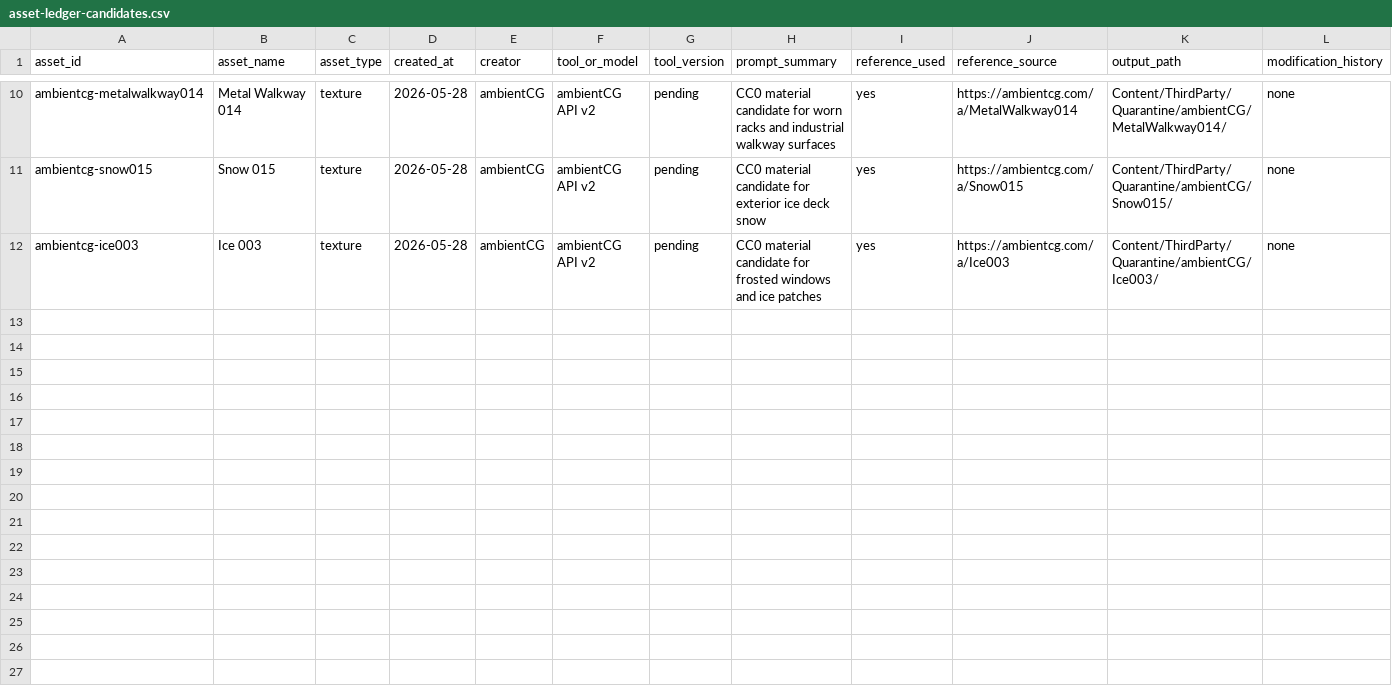
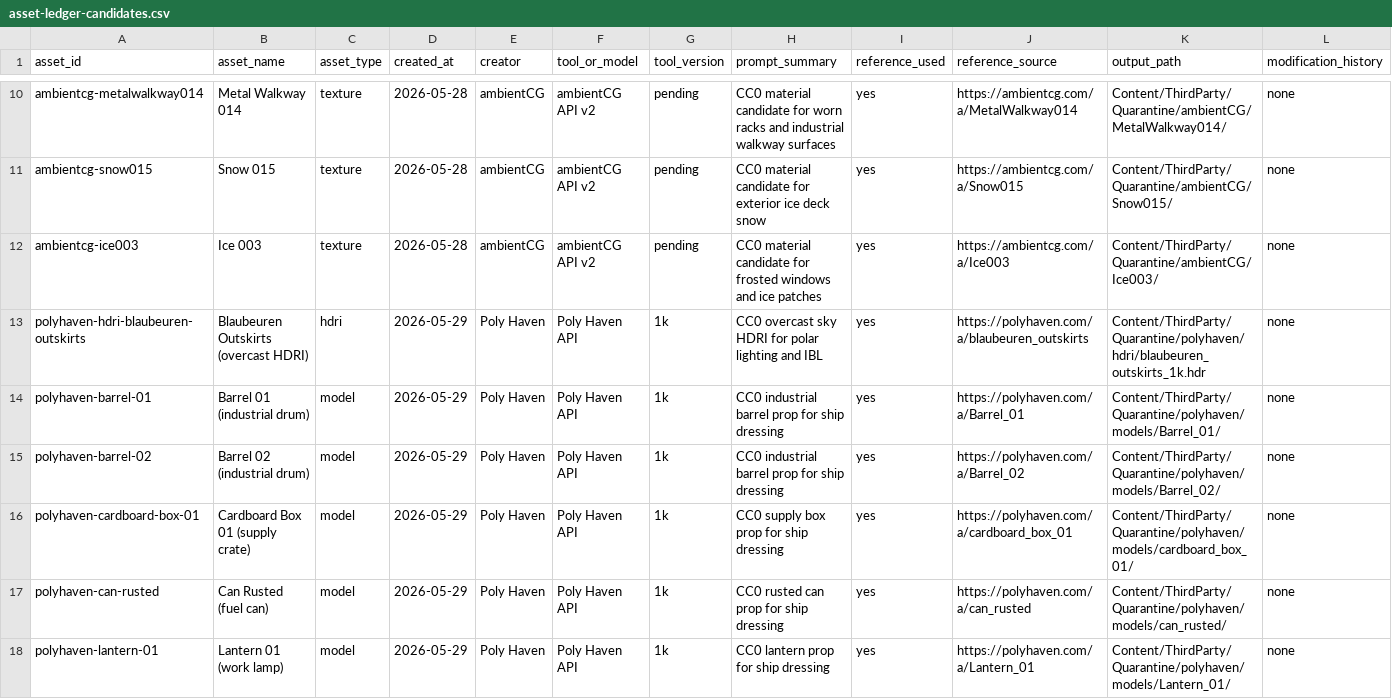
Before and after one commit to yhay81/dread-hunger-2, a CSV file: docs/asset-ledger-candidates.csv, drawn as a sheet; only a part is shown, gaps mark what is left out; rows hold the shown columns only; the diff names each change by its address in the sheet, - before the commit and + after, or states it on an @@ line.

```diff
--- a/docs/asset-ledger-candidates.csv
+++ b/docs/asset-ledger-candidates.csv
+row 13: polyhaven-hdri-blaubeuren-outskirts | Blaubeuren Outskirts (overcast HDRI) | hdri | 2026-05-29 | Poly Haven | Poly Haven API | 1k | CC0 overcast sky HDRI for polar lighting and IBL | yes | https://polyhaven.com/a/blaubeuren_outskirts | Content/ThirdParty/Quarantine/polyhaven/hdri/blaubeuren_outskirts_1k.hdr | none
+row 14: polyhaven-barrel-01 | Barrel 01 (industrial drum) | model | 2026-05-29 | Poly Haven | Poly Haven API | 1k | CC0 industrial barrel prop for ship dressing | yes | https://polyhaven.com/a/Barrel_01 | Content/ThirdParty/Quarantine/polyhaven/models/Barrel_01/ | none
+row 15: polyhaven-barrel-02 | Barrel 02 (industrial drum) | model | 2026-05-29 | Poly Haven | Poly Haven API | 1k | CC0 industrial barrel prop for ship dressing | yes | https://polyhaven.com/a/Barrel_02 | Content/ThirdParty/Quarantine/polyhaven/models/Barrel_02/ | none
+row 16: polyhaven-cardboard-box-01 | Cardboard Box 01 (supply crate) | model | 2026-05-29 | Poly Haven | Poly Haven API | 1k | CC0 supply box prop for ship dressing | yes | https://polyhaven.com/a/cardboard_box_01 | Content/ThirdParty/Quarantine/polyhaven/models/cardboard_box_01/ | none
+row 17: polyhaven-can-rusted | Can Rusted (fuel can) | model | 2026-05-29 | Poly Haven | Poly Haven API | 1k | CC0 rusted can prop for ship dressing | yes | https://polyhaven.com/a/can_rusted | Content/ThirdParty/Quarantine/polyhaven/models/can_rusted/ | none
+row 18: polyhaven-lantern-01 | Lantern 01 (work lamp) | model | 2026-05-29 | Poly Haven | Poly Haven API | 1k | CC0 lantern prop for ship dressing | yes | https://polyhaven.com/a/Lantern_01 | Content/ThirdParty/Quarantine/polyhaven/models/Lantern_01/ | none
```
Also changed, not shown: 32 other files.
